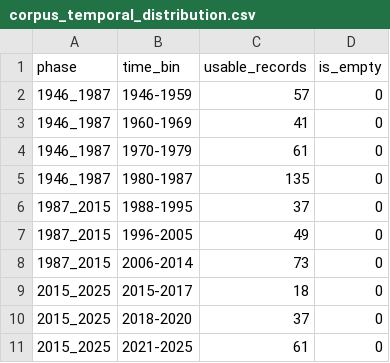
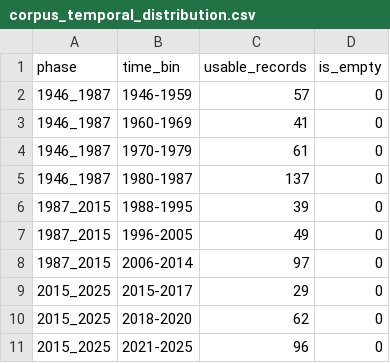
Before and after one commit to dpan538/taiwaneseness-corpus-engineering, a CSV file: reports/corpus_temporal_distribution.csv, drawn as a sheet.

```diff
--- a/reports/corpus_temporal_distribution.csv
+++ b/reports/corpus_temporal_distribution.csv
@@ -4,8 +4,8 @@ phase,time_bin,usable_records,is_empty
 1946_1987,1970-1979,61,0
-1946_1987,1980-1987,135,0
-1987_2015,1988-1995,37,0
+1946_1987,1980-1987,137,0
+1987_2015,1988-1995,39,0
 1987_2015,1996-2005,49,0
-1987_2015,2006-2014,73,0
-2015_2025,2015-2017,18,0
-2015_2025,2018-2020,37,0
-2015_2025,2021-2025,61,0
+1987_2015,2006-2014,97,0
+2015_2025,2015-2017,29,0
+2015_2025,2018-2020,62,0
+2015_2025,2021-2025,96,0
```
Also changed, not shown: data/harvest_log_1946_1987.csv, reports/corpus_health.csv, 8 other files.
